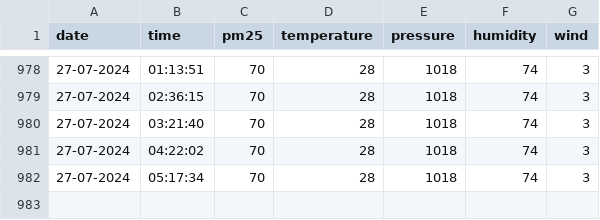
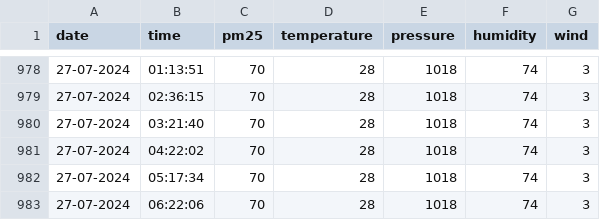
Before and after one commit to joboy-dev/AQI-Project, a CSV file: data/aqi_data.csv, drawn as a sheet; only a part is shown, gaps mark what is left out.

Commit message:
Update aqi_data.csv

```diff
--- a/data/aqi_data.csv
+++ b/data/aqi_data.csv
@@ -982 +982,2 @@ date,time,pm25,temperature,pressure,humidity,wind
 27-07-2024,05:17:34,70,28,1018,74,3
+27-07-2024,06:22:06,70,28,1018,74,3
```
